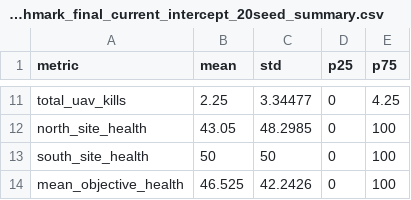
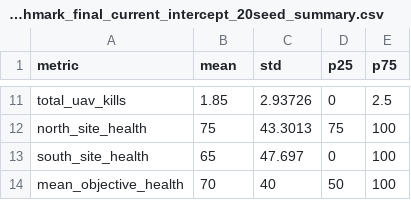
Before and after one commit to jeewoo23/defenseHack, a CSV file: Model Simulation/outputs/csv/benchmark_final_current_intercept_20seed_summary.csv, drawn as a sheet; only a part is shown, gaps mark what is left out; the diff covers the shown part only; the diff names each change by its address in the sheet, - before the commit and + after, or states it on an @@ line.

```diff
--- a/Model Simulation/outputs/csv/benchmark_final_current_intercept_20seed_summary.csv
+++ b/Model Simulation/outputs/csv/benchmark_final_current_intercept_20seed_summary.csv
-B11 (mean): 2.25
+B11 (mean): 1.85
-C11 (std): 3.34477
+C11 (std): 2.93726
-E11 (p75): 4.25
+E11 (p75): 2.5
-B12 (mean): 43.05
+B12 (mean): 75
-C12 (std): 48.2985
+C12 (std): 43.3013
-D12 (p25): 0
+D12 (p25): 75
-B13 (mean): 50
+B13 (mean): 65
-C13 (std): 50
+C13 (std): 47.697
-B14 (mean): 46.525
+B14 (mean): 70
-C14 (std): 42.2426
+C14 (std): 40
-D14 (p25): 0
+D14 (p25): 50
```
Also changed, not shown: 31 edited cells elsewhere in this file, Model Simulation/outputs/csv/benchmark_final_current_defense_20seed_summary.csv, 4 other files.
